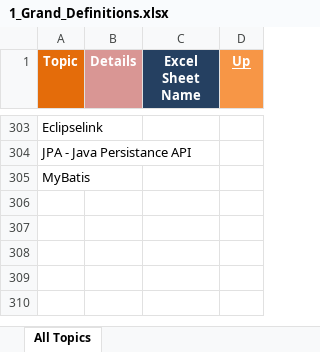
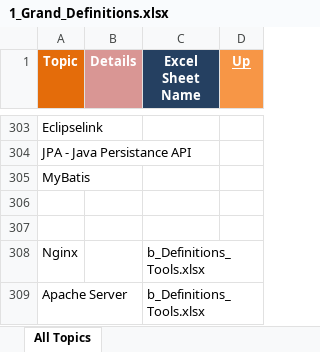
Before and after one commit to GDivya111/images, an Excel workbook: Definitions/1_Grand_Definitions.xlsx, sheet All Topics, drawn as a sheet; only a part is shown, gaps mark what is left out; values as stored, in another font and other column widths than the file's, no borders; the diff names each change by its address in the sheet, - before the commit and + after, or states it on an @@ line.

```diff
--- a/Definitions/1_Grand_Definitions.xlsx (sheet All Topics)
+++ b/Definitions/1_Grand_Definitions.xlsx (sheet All Topics)
+row 306: (empty)
+row 307: (empty)
+row 308: Nginx |  | b_Definitions_Tools.xlsx
+row 309: Apache Server |  | b_Definitions_Tools.xlsx
```
Also changed, not shown: Definitions/2_Definitions.xlsx, Definitions/9_Definitions_Web_Services.xlsx, 3 other files.
